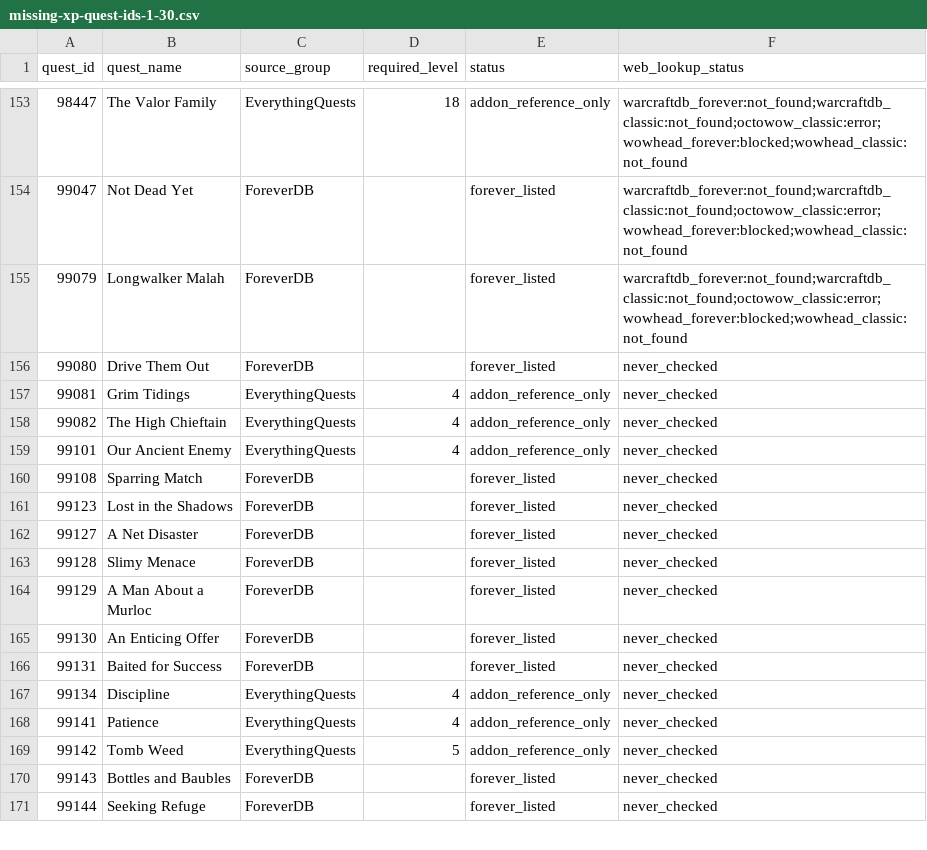
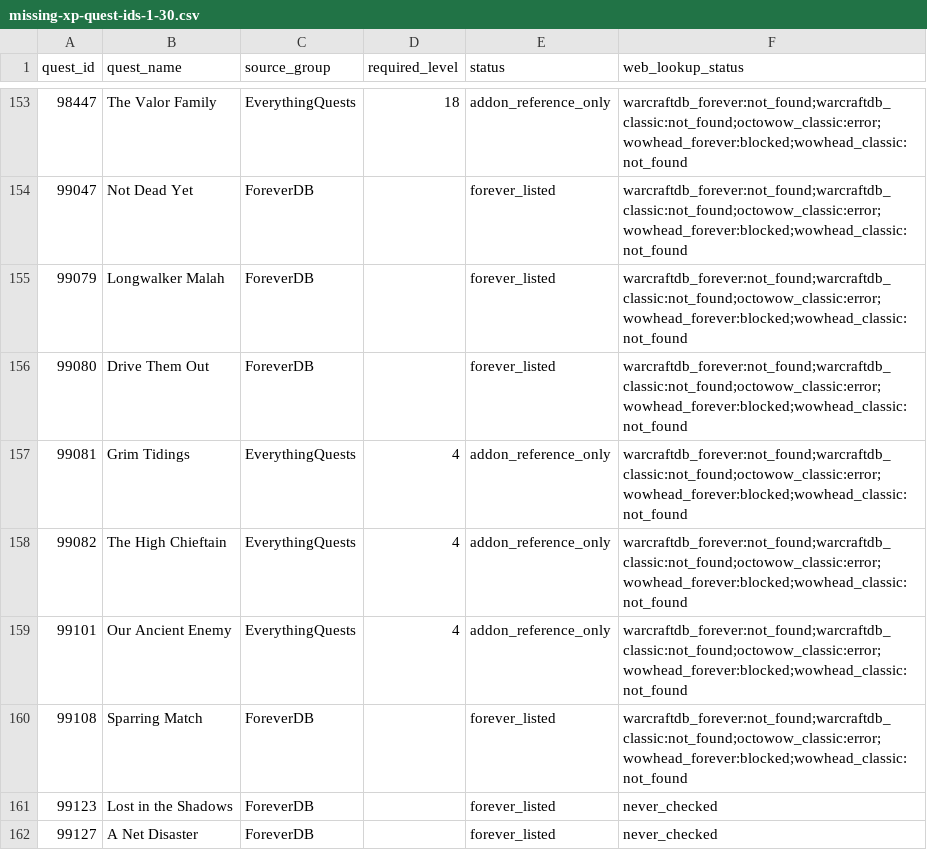
Before and after one commit to Battlefeld/ForeverRoutes, a CSV file: unified/missing-xp-quest-ids-1-30.csv, drawn as a sheet; only a part is shown, gaps mark what is left out; the shorter side is filled out with more unchanged rows.

```diff
--- a/unified/missing-xp-quest-ids-1-30.csv
+++ b/unified/missing-xp-quest-ids-1-30.csv
@@ -155,7 +155,7 @@ quest_id,quest_name,source_group,required_level,status,web_lookup_status
 99079,Longwalker Malah,ForeverDB,,forever_listed,warcraftdb_forever:not_found;warcraftdb_classic:not_found;octowow_classic:error;wowhead_forever:blocked;wowhead_classic:not_found
-99080,Drive Them Out,ForeverDB,,forever_listed,never_checked
-99081,Grim Tidings,EverythingQuests,4,addon_reference_only,never_checked
-99082,The High Chieftain,EverythingQuests,4,addon_reference_only,never_checked
-99101,Our Ancient Enemy,EverythingQuests,4,addon_reference_only,never_checked
-99108,Sparring Match,ForeverDB,,forever_listed,never_checked
+99080,Drive Them Out,ForeverDB,,forever_listed,warcraftdb_forever:not_found;warcraftdb_classic:not_found;octowow_classic:error;wowhead_forever:blocked;wowhead_classic:not_found
+99081,Grim Tidings,EverythingQuests,4,addon_reference_only,warcraftdb_forever:not_found;warcraftdb_classic:not_found;octowow_classic:error;wowhead_forever:blocked;wowhead_classic:not_found
+99082,The High Chieftain,EverythingQuests,4,addon_reference_only,warcraftdb_forever:not_found;warcraftdb_classic:not_found;octowow_classic:error;wowhead_forever:blocked;wowhead_classic:not_found
+99101,Our Ancient Enemy,EverythingQuests,4,addon_reference_only,warcraftdb_forever:not_found;warcraftdb_classic:not_found;octowow_classic:error;wowhead_forever:blocked;wowhead_classic:not_found
+99108,Sparring Match,ForeverDB,,forever_listed,warcraftdb_forever:not_found;warcraftdb_classic:not_found;octowow_classic:error;wowhead_forever:blocked;wowhead_classic:not_found
 99123,Lost in the Shadows,ForeverDB,,forever_listed,never_checked
```
Also changed, not shown: 3 other files.
